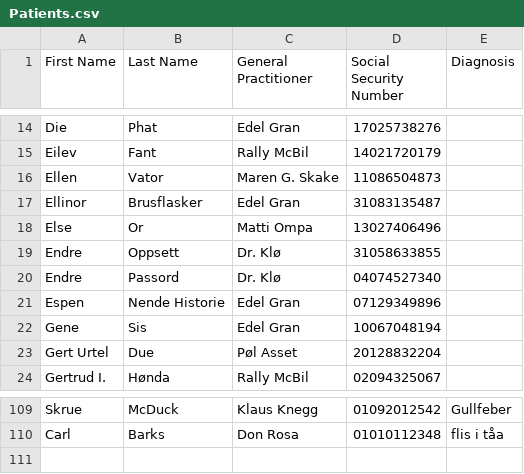
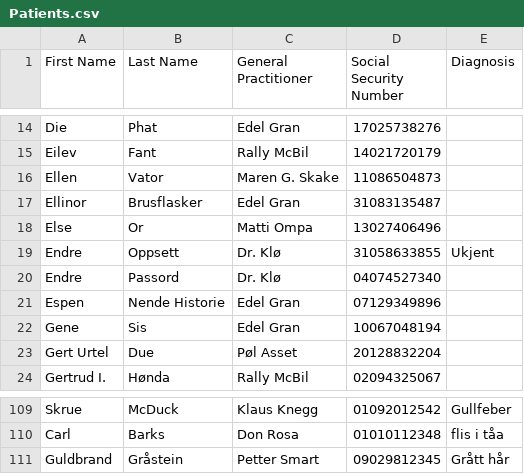
Before and after one commit to etuver/Patientregister, a CSV file: src/main/resources/no/ntnu/eventu/Patients.csv, drawn as a sheet; only a part is shown, gaps mark what is left out.

Commit message:
Testdata

```diff
--- a/src/main/resources/no/ntnu/eventu/Patients.csv
+++ b/src/main/resources/no/ntnu/eventu/Patients.csv
@@ -18,3 +18,3 @@ Ellinor;Brusflasker;Edel Gran;31083135487;
 Else;Or;Matti Ompa;13027406496;
-Endre;Oppsett;Dr. Klø;31058633855;
+Endre;Oppsett;Dr. Klø;31058633855;Ukjent
 Endre;Passord;Dr. Klø;04074527340;
@@ -110 +110,2 @@ Skrue;McDuck;Klaus Knegg;01092012542;Gullfeber
 Carl;Barks;Don Rosa;01010112348;flis i tåa
+Guldbrand;Gråstein;Petter Smart;09029812345;Grått hår
```
